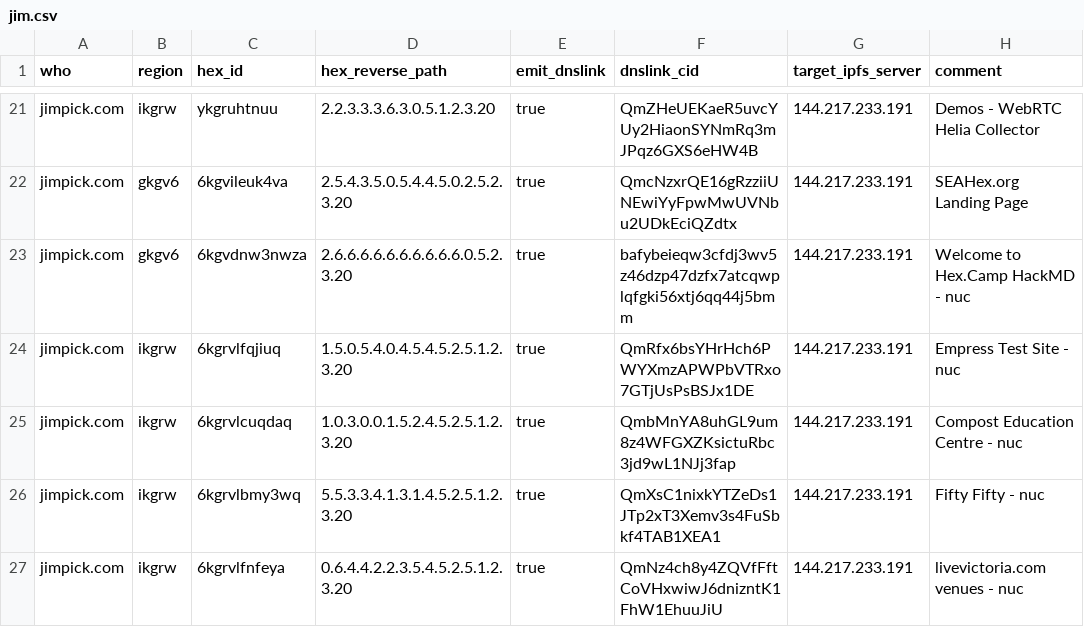
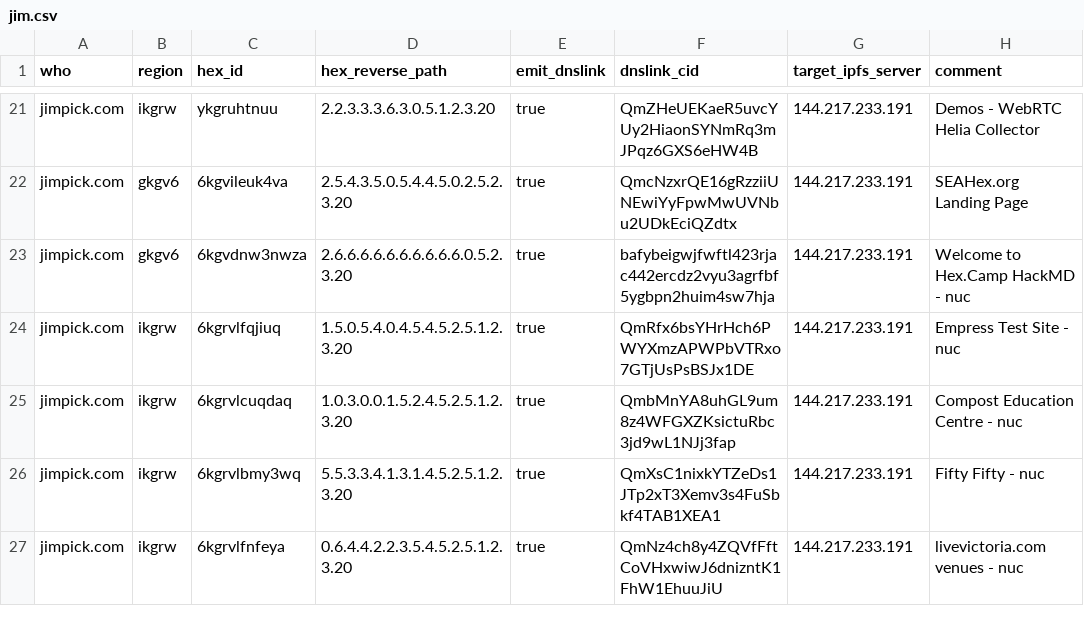
Before and after one commit to hexcamp/hexcamp-coredns-sites, a CSV file: jim.csv, drawn as a sheet; only a part is shown, gaps mark what is left out.

Commit message:
Updated from hackmd-updater

```diff
--- a/jim.csv
+++ b/jim.csv
@@ -22,3 +22,3 @@ jimpick.com,ikgrw,ykgruhtnuu,2.2.3.3.3.6.3.0.5.1.2.3.20,true,QmZHeUEKaeR5uvcYUy2
 jimpick.com,gkgv6,6kgvileuk4va,2.5.4.3.5.0.5.4.4.5.0.2.5.2.3.20,true,QmcNzxrQE16gRzziiUNEwiYyFpwMwUVNbu2UDkEciQZdtx,144.217.233.191,SEAHex.org Landing Page
-jimpick.com,gkgv6,6kgvdnw3nwza,2.6.6.6.6.6.6.6.6.6.6.0.5.2.3.20,true,bafybeieqw3cfdj3wv5z46dzp47dzfx7atcqwplqfgki56xtj6qq44j5bmm,144.217.233.191,Welcome to Hex.Camp HackMD - nuc
+jimpick.com,gkgv6,6kgvdnw3nwza,2.6.6.6.6.6.6.6.6.6.6.0.5.2.3.20,true,bafybeigwjfwftl423rjac442ercdz2vyu3agrfbf5ygbpn2huim4sw7hja,144.217.233.191,Welcome to Hex.Camp HackMD - nuc
 jimpick.com,ikgrw,6kgrvlfqjiuq,1.5.0.5.4.0.4.5.4.5.2.5.1.2.3.20,true,QmRfx6bsYHrHch6PWYXmzAPWPbVTRxo7GTjUsPsBSJx1DE,144.217.233.191,Empress Test Site - nuc
```
